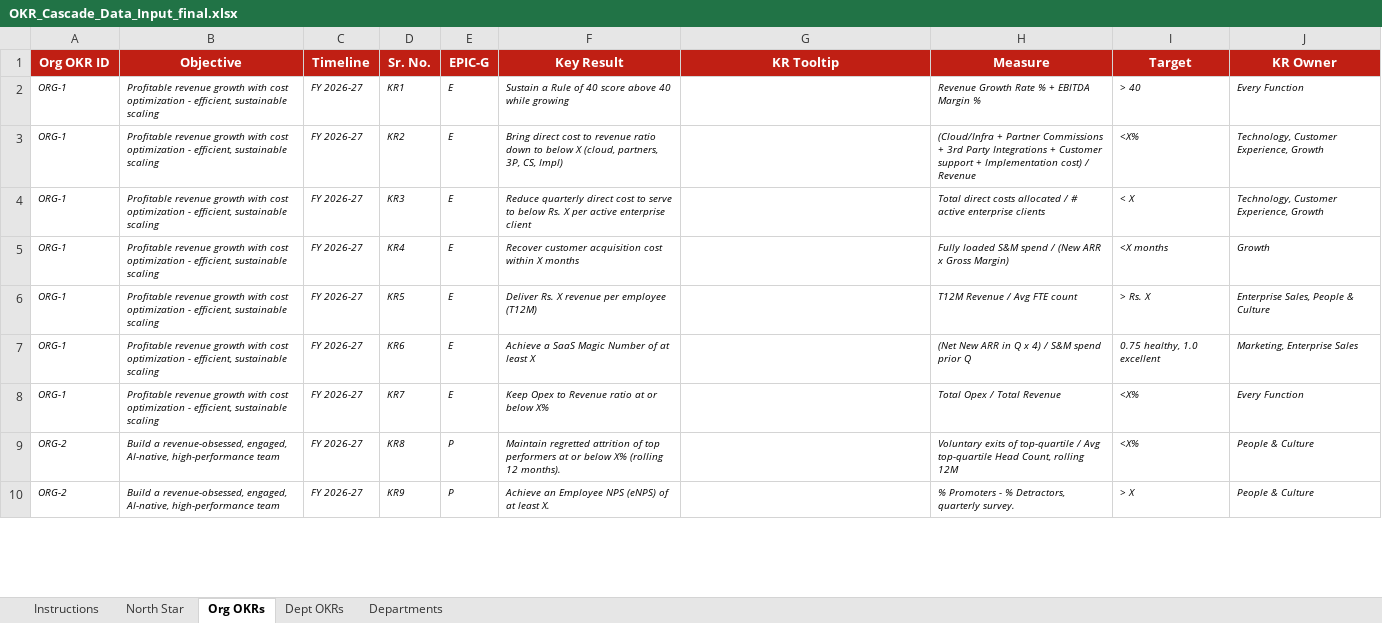
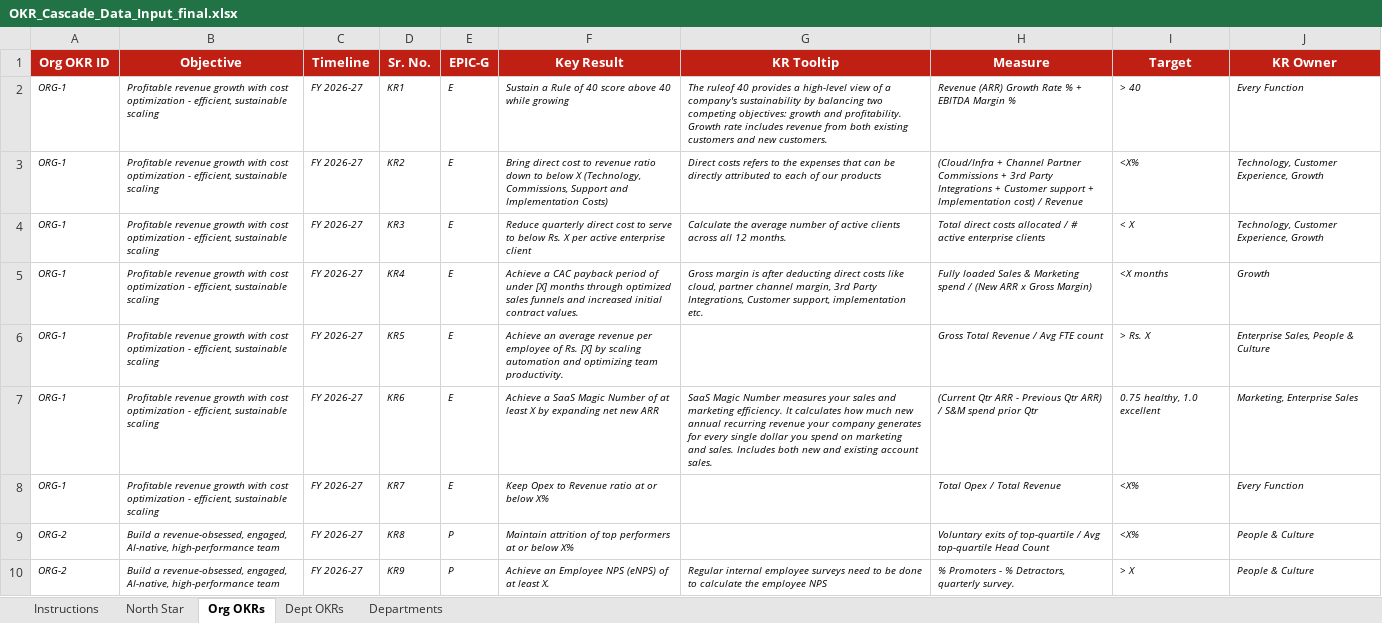
Before and after one commit to abhi-sukhadia-zagg/zaggle-okr-cascade, an Excel workbook: OKR_Cascade_Data_Input_final.xlsx, sheet Org OKRs, drawn as a sheet; only a part is shown; values as stored, in another font and other column widths than the file's, no borders; the diff covers the shown part only; the diff names each change by its address in the sheet, - before the commit and + after, or states it on an @@ line.

```diff
--- a/OKR_Cascade_Data_Input_final.xlsx (sheet Org OKRs)
+++ b/OKR_Cascade_Data_Input_final.xlsx (sheet Org OKRs)
-G2 (KR Tooltip): (empty)
+G2 (KR Tooltip): The ruleof 40 provides a high-level view of a company's sustainability by balancing two competing objectives: growth and profitability. Growth rate includes revenue from both existing customers and new customers.
-H2 (Measure): Revenue Growth Rate % + EBITDA Margin %
+H2 (Measure): Revenue (ARR) Growth Rate % + EBITDA Margin %
-F3 (Key Result): …below X (cloud, partners, 3P, CS, Impl)
+F3 (Key Result): …below X (Technology, Commissions, Support and Implementation Costs)
-G3 (KR Tooltip): (empty)
+G3 (KR Tooltip): Direct costs refers to the expenses that can be directly attributed to each of our products
-H3 (Measure): (Cloud/Infra + Partner Commissions…
+H3 (Measure): (Cloud/Infra + Channel Partner Commissions…
-G4 (KR Tooltip): (empty)
+G4 (KR Tooltip): Calculate the average number of active clients across all 12 months.
-F5 (Key Result): Recover customer acquisition cost within X months
+F5 (Key Result): Achieve a CAC payback period of under [X] months through optimized sales funnels and increased initial contract values.
-G5 (KR Tooltip): (empty)
+G5 (KR Tooltip): Gross margin is after deducting direct costs like cloud, partner channel margin, 3rd Party Integrations, Customer support, implementation etc.
-H5 (Measure): Fully loaded S&M spend /…
+H5 (Measure): Fully loaded Sales & Marketing spend /…
-F6 (Key Result): Deliver Rs. X revenue per employee (T12M)
+F6 (Key Result): Achieve an average revenue per employee of Rs. [X] by scaling automation and optimizing team productivity.
-H6 (Measure): T12M Revenue / Avg FTE count
+H6 (Measure): Gross Total Revenue / Avg FTE count
-F7 (Key Result): …least X
+F7 (Key Result): …least X by expanding net new ARR
-G7 (KR Tooltip): (empty)
+G7 (KR Tooltip): SaaS Magic Number measures your sales and marketing efficiency. It calculates how much new annual recurring revenue your company generates for every single dollar you spend on marketing and sales. Includes both new and existing account sales.
-H7 (Measure): (Net New ARR in Q x 4) / S&M spend prior Q
+H7 (Measure): (Current Qtr ARR - Previous Qtr ARR) / S&M spend prior Qtr
-F9 (Key Result): Maintain regretted attrition of top performers at or below X% (rolling 12 months).
+F9 (Key Result): Maintain attrition of top performers at or below X%
-H9 (Measure): …top-quartile Head Count, rolling 12M
+H9 (Measure): …top-quartile Head Count
-G10 (KR Tooltip): (empty)
+G10 (KR Tooltip): Regular internal employee surveys need to be done to calculate the employee NPS
```
Also changed, not shown: 1 removed row and 26 edited cells elsewhere in this sheet, sheet Dept OKRs, sheet North Star, hidden cells.
